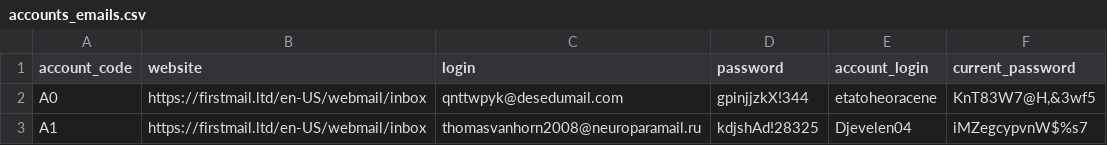
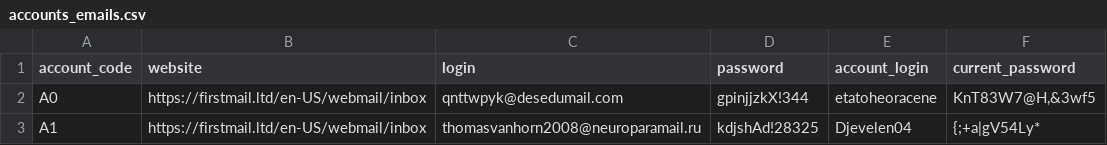
Before and after one commit to Bram-Gr/Funpay-Auto, a CSV file: accounts_emails.csv, drawn as a sheet.

Commit message:
Finished auto password change. todo: - Fix login screen - Automate rank Selector in funpay - Clean up accounts section + add more details

```diff
--- a/accounts_emails.csv
+++ b/accounts_emails.csv
@@ -2,2 +2,2 @@ account_code,website,login,password,account_login,current_password
 A0,https://firstmail.ltd/en-US/webmail/inbox,qnttwpyk@desedumail.com,gpinjjzkX!344,etatoheoracene,"KnT83W7@H,&3wf5"
-A1,https://firstmail.ltd/en-US/webmail/inbox,thomasvanhorn2008@neuroparamail.ru,kdjshAd!28325,Djevelen04,iMZegcypvnW$%s7
+A1,https://firstmail.ltd/en-US/webmail/inbox,thomasvanhorn2008@neuroparamail.ru,kdjshAd!28325,Djevelen04,{;+a|gV54Ly*
```
Also changed, not shown: 2 other files.
